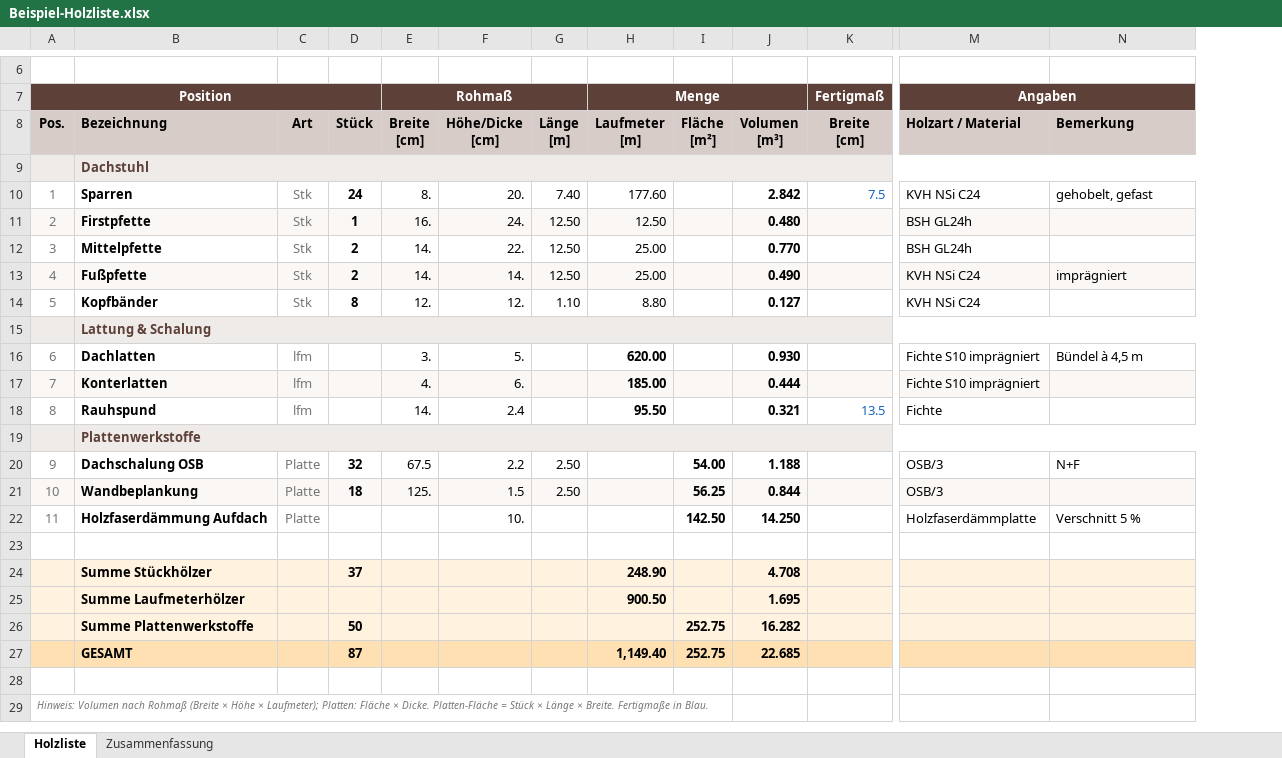
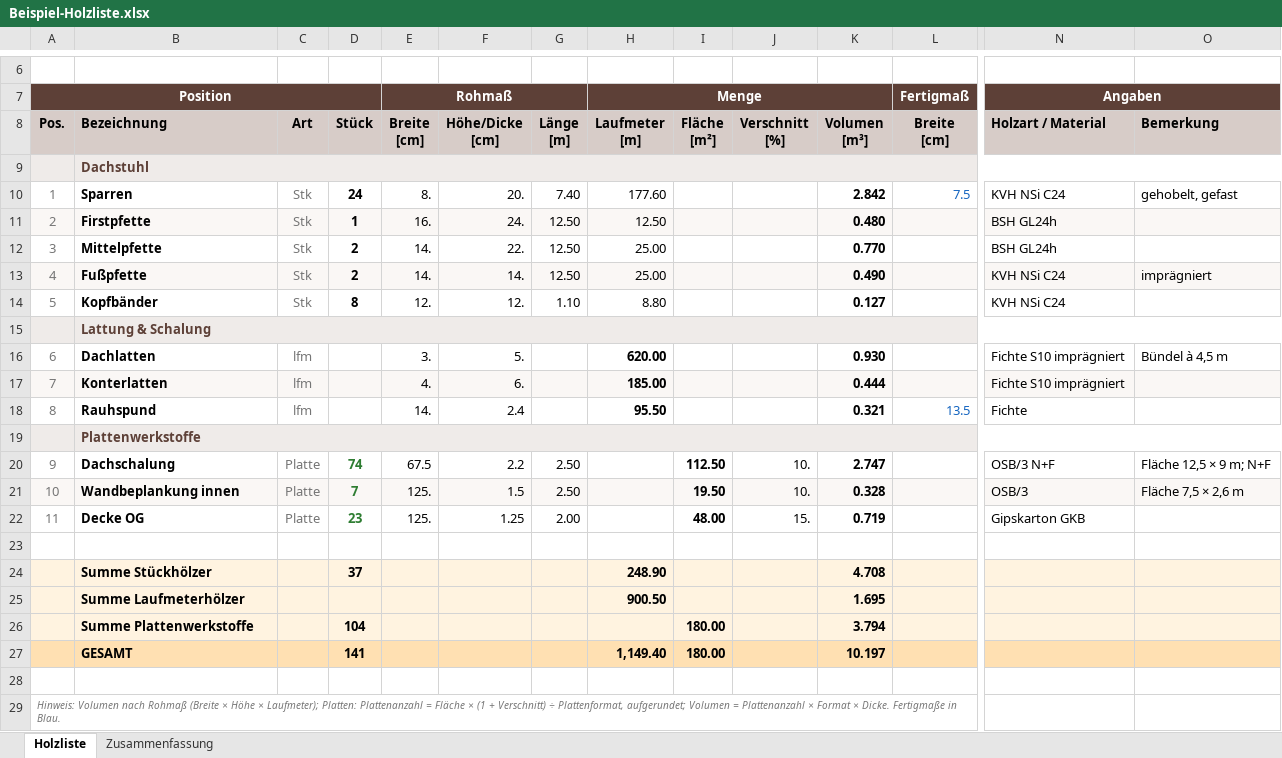
Before and after one commit to TroubleInTerroristTown/Public, an Excel workbook: zimmerer-holzliste/beispiel/Beispiel-Holzliste.xlsx, sheet Holzliste, drawn as a sheet; only a part is shown, gaps mark what is left out; values as stored, in another font and other column widths than the file's, no borders; removed rows and columns are numbered as before the commit, all else as after; rows hold the shown columns only; the diff names each change by its address in the sheet, - before the commit and + after, or states it on an @@ line.

```diff
--- a/zimmerer-holzliste/beispiel/Beispiel-Holzliste.xlsx (sheet Holzliste)
+++ b/zimmerer-holzliste/beispiel/Beispiel-Holzliste.xlsx (sheet Holzliste)
+column J (Verschnitt [%]), rows 20-21: 10. | 10.
-B20 (Bezeichnung): Dachschalung OSB
+B20 (Bezeichnung): Dachschalung
-D20 (Stück): 32
+D20 (Stück): 74
-D20:D21 text colour: black
+D20:D21 text colour: #2E7D32
-I20 (Fläche [m²]): 54.00
+I20 (Fläche [m²]): 112.50
-K20 (Volumen [m³]): 1.188
+K20 (Volumen [m³]): 2.747
-N20 (Holzart / Material): OSB/3
+N20 (Holzart / Material): OSB/3 N+F
-O20 (Bemerkung): N+F
+O20 (Bemerkung): Fläche 12,5 × 9 m; N+F
-B21 (Bezeichnung): Wandbeplankung
+B21 (Bezeichnung): Wandbeplankung innen
-D21 (Stück): 18
+D21 (Stück): 7
-I21 (Fläche [m²]): 56.25
+I21 (Fläche [m²]): 19.50
-K21 (Volumen [m³]): 0.844
+K21 (Volumen [m³]): 0.328
-O21 (Bemerkung): (empty)
+O21 (Bemerkung): Fläche 7,5 × 2,6 m
-row 22: 11 | Holzfaserdämmung Aufdach | Platte |  |  | 10. |  |  | 142.50 | 14.250 |  | Holzfaserdämmplatte | Verschnitt 5 %
+row 22: 11 | Decke OG | Platte | 23 | 125. | 1.25 | 2.00 |  | 48.00 | 15. | 0.719 |  | Gipskarton GKB
-D26 (Stück): 50
+D26 (Stück): 104
-I26:I27 (Fläche [m²]): 252.75
+I26:I27 (Fläche [m²]): 180.00
-K26 (Volumen [m³]): 16.282
+K26 (Volumen [m³]): 3.794
-D27 (Stück): 87
+D27 (Stück): 141
-K27 (Volumen [m³]): 22.685
+K27 (Volumen [m³]): 10.197
-A29 (Pos.): …Laufmeter); Platten: Fläche × Dicke. Platten-Fläche = Stück × Länge × Breite. Fertigmaße in…
+A29 (Pos.): …Laufmeter); Platten: Plattenanzahl = Fläche × (1 + Verschnitt) ÷ Plattenformat, aufgerundet; Volumen = Plattenanzahl × Format × Dicke. Fertigmaße in…
```
Also changed, not shown: sheet Zusammenfassung, formulas that keep their value, 9 other files.
